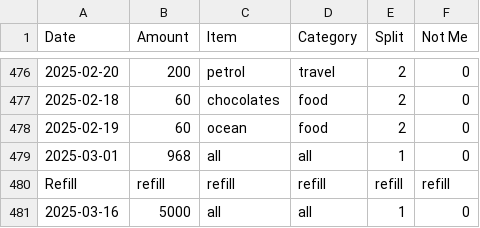
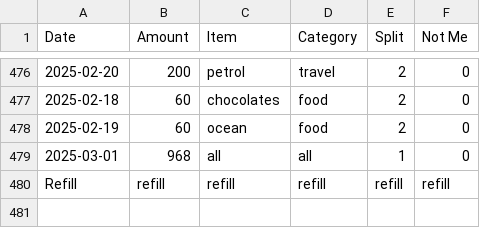
Before and after one commit to MBUYt0n/expense-tracker, a CSV file: expenses.csv, drawn as a sheet; only a part is shown, gaps mark what is left out; the diff names each change by its address in the sheet, - before the commit and + after, or states it on an @@ line.

```diff
--- a/expenses.csv
+++ b/expenses.csv
-row 481: 2025-03-16 | 5000 | all | all | 1 | 0
```
